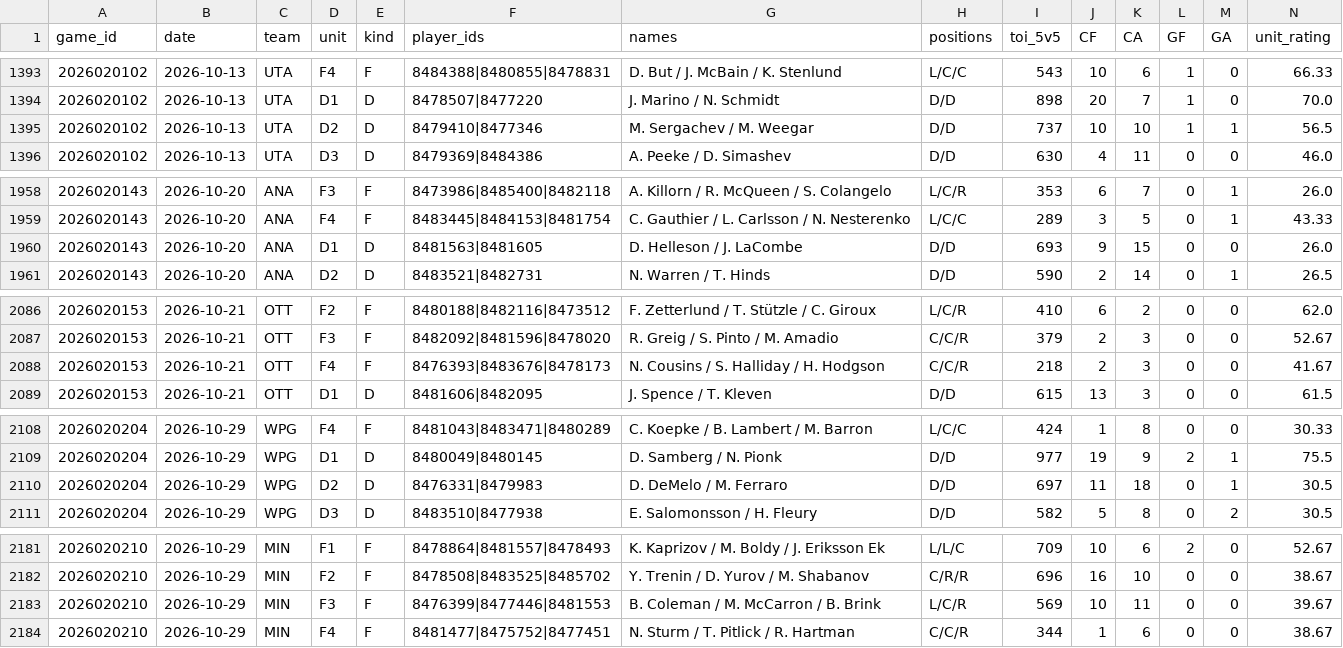
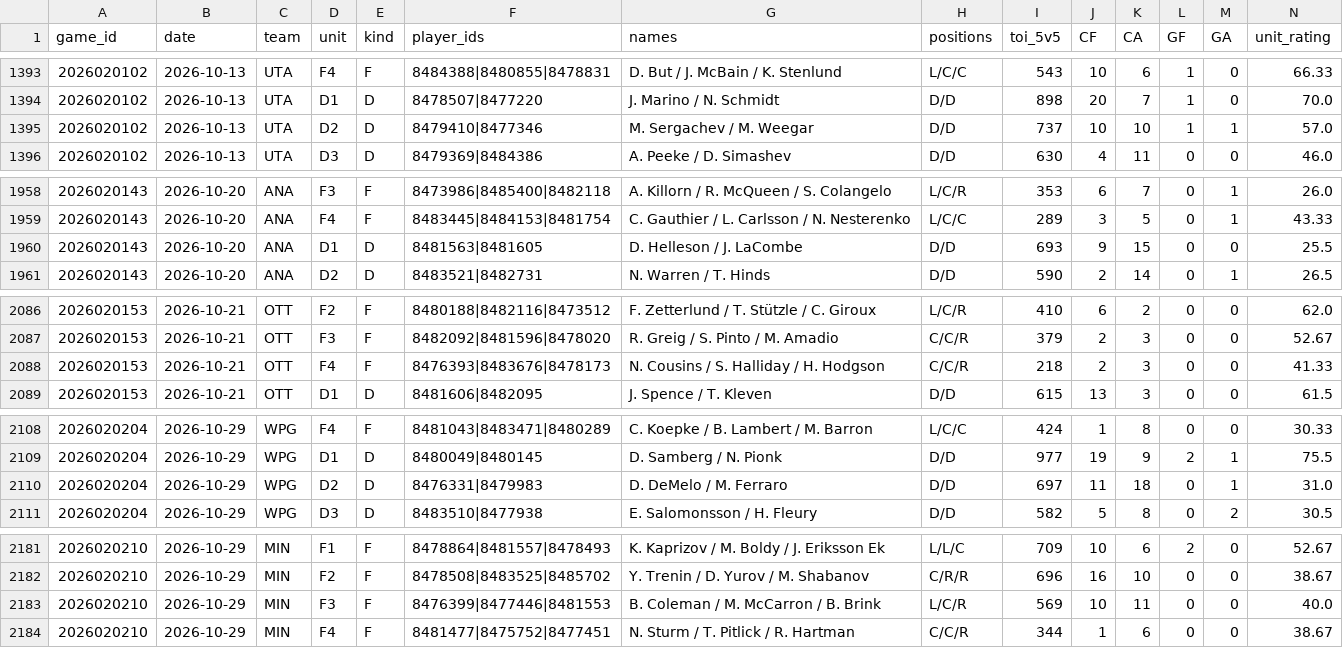
Before and after one commit to k-sufliarsky/nhl-stats, a CSV file: site/data/nhl_lines.csv, drawn as a sheet; only a part is shown, gaps mark what is left out; the diff covers the shown part only.

```diff
--- a/site/data/nhl_lines.csv
+++ b/site/data/nhl_lines.csv
@@ -1394,3 +1394,3 @@ game_id,date,team,unit,kind,player_ids,names,positions,toi_5v5,CF,CA,GF,GA,unit_
 2026020102,2026-10-13,UTA,D1,D,8478507|8477220,J. Marino / N. Schmidt,D/D,898,20,7,1,0,70.0
-2026020102,2026-10-13,UTA,D2,D,8479410|8477346,M. Sergachev / M. Weegar,D/D,737,10,10,1,1,56.5
+2026020102,2026-10-13,UTA,D2,D,8479410|8477346,M. Sergachev / M. Weegar,D/D,737,10,10,1,1,57.0
 2026020102,2026-10-13,UTA,D3,D,8479369|8484386,A. Peeke / D. Simashev,D/D,630,4,11,0,0,46.0
@@ -1959,3 +1959,3 @@ game_id,date,team,unit,kind,player_ids,names,positions,toi_5v5,CF,CA,GF,GA,unit_
 2026020143,2026-10-20,ANA,F4,F,8483445|8484153|8481754,C. Gauthier / L. Carlsson / N. Nesterenko,L/C/C,289,3,5,0,1,43.33
-2026020143,2026-10-20,ANA,D1,D,8481563|8481605,D. Helleson / J. LaCombe,D/D,693,9,15,0,0,26.0
+2026020143,2026-10-20,ANA,D1,D,8481563|8481605,D. Helleson / J. LaCombe,D/D,693,9,15,0,0,25.5
 2026020143,2026-10-20,ANA,D2,D,8483521|8482731,N. Warren / T. Hinds,D/D,590,2,14,0,1,26.5
@@ -2087,3 +2087,3 @@ game_id,date,team,unit,kind,player_ids,names,positions,toi_5v5,CF,CA,GF,GA,unit_
 2026020153,2026-10-21,OTT,F3,F,8482092|8481596|8478020,R. Greig / S. Pinto / M. Amadio,C/C/R,379,2,3,0,0,52.67
-2026020153,2026-10-21,OTT,F4,F,8476393|8483676|8478173,N. Cousins / S. Halliday / H. Hodgson,C/C/R,218,2,3,0,0,41.67
+2026020153,2026-10-21,OTT,F4,F,8476393|8483676|8478173,N. Cousins / S. Halliday / H. Hodgson,C/C/R,218,2,3,0,0,41.33
 2026020153,2026-10-21,OTT,D1,D,8481606|8482095,J. Spence / T. Kleven,D/D,615,13,3,0,0,61.5
@@ -2109,3 +2109,3 @@ game_id,date,team,unit,kind,player_ids,names,positions,toi_5v5,CF,CA,GF,GA,unit_
 2026020204,2026-10-29,WPG,D1,D,8480049|8480145,D. Samberg / N. Pionk,D/D,977,19,9,2,1,75.5
-2026020204,2026-10-29,WPG,D2,D,8476331|8479983,D. DeMelo / M. Ferraro,D/D,697,11,18,0,1,30.5
+2026020204,2026-10-29,WPG,D2,D,8476331|8479983,D. DeMelo / M. Ferraro,D/D,697,11,18,0,1,31.0
 2026020204,2026-10-29,WPG,D3,D,8483510|8477938,E. Salomonsson / H. Fleury,D/D,582,5,8,0,2,30.5
@@ -2182,3 +2182,3 @@ game_id,date,team,unit,kind,player_ids,names,positions,toi_5v5,CF,CA,GF,GA,unit_
 2026020210,2026-10-29,MIN,F2,F,8478508|8483525|8485702,Y. Trenin / D. Yurov / M. Shabanov,C/R/R,696,16,10,0,0,38.67
-2026020210,2026-10-29,MIN,F3,F,8476399|8477446|8481553,B. Coleman / M. McCarron / B. Brink,L/C/R,569,10,11,0,0,39.67
+2026020210,2026-10-29,MIN,F3,F,8476399|8477446|8481553,B. Coleman / M. McCarron / B. Brink,L/C/R,569,10,11,0,0,40.0
 2026020210,2026-10-29,MIN,F4,F,8481477|8475752|8477451,N. Sturm / T. Pitlick / R. Hartman,C/C/R,344,1,6,0,0,38.67
```
Also changed, not shown: 20 edited cells elsewhere in this file, site/data/nhl_games.csv, site/data/nhl_players.csv, 2 other files.
